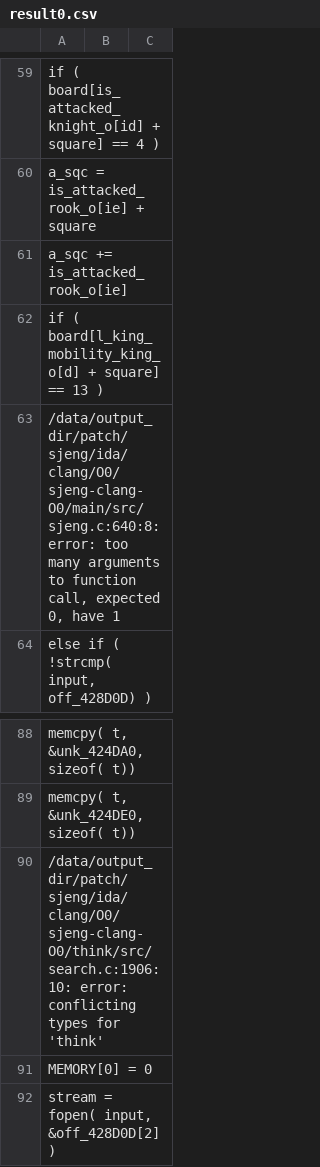
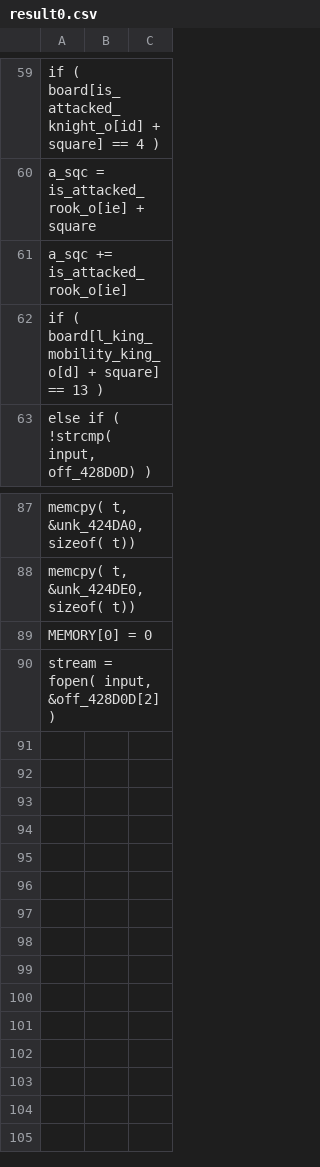
Before and after one commit to SheldonHH/get_similiarities, a CSV file: result0.csv, drawn as a sheet; only a part is shown, gaps mark what is left out.

```diff
--- a/result0.csv
+++ b/result0.csv
@@ -62,3 +62,2 @@ a_sqc += is_attacked_rook_o[ie];
 if ( board[l_king_mobility_king_o[d] + square] == 13 )
-/data/output_dir/patch/sjeng/ida/clang/O0/sjeng-clang-O0/main/src/sjeng.c:640:8: error: too many arguments to function call, expected 0, have 1
 else if ( !strcmp( input, off_428D0D) )
@@ -89,3 +88,2 @@ memcpy( t, &unk_424DA0, sizeof( t));
 memcpy( t, &unk_424DE0, sizeof( t));
-/data/output_dir/patch/sjeng/ida/clang/O0/sjeng-clang-O0/think/src/search.c:1906:10: error: conflicting types for 'think'
 MEMORY[0] = 0;
```
Also changed, not shown: result1.csv, result2.csv, 8 other files.
